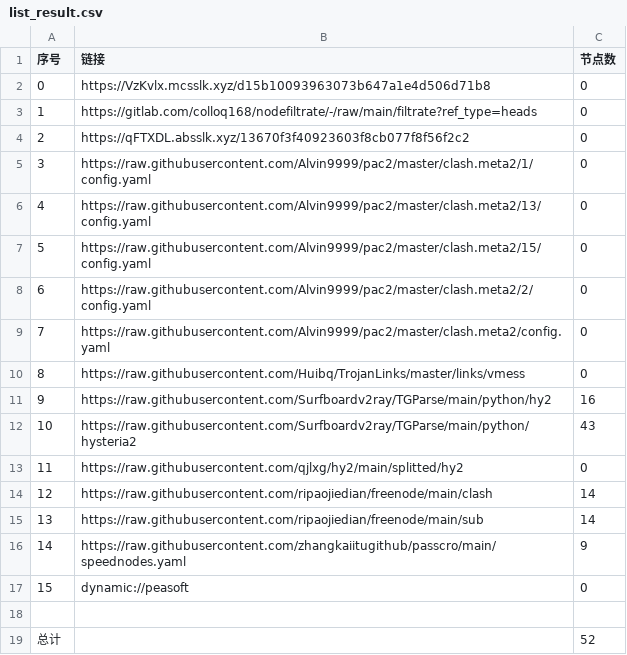
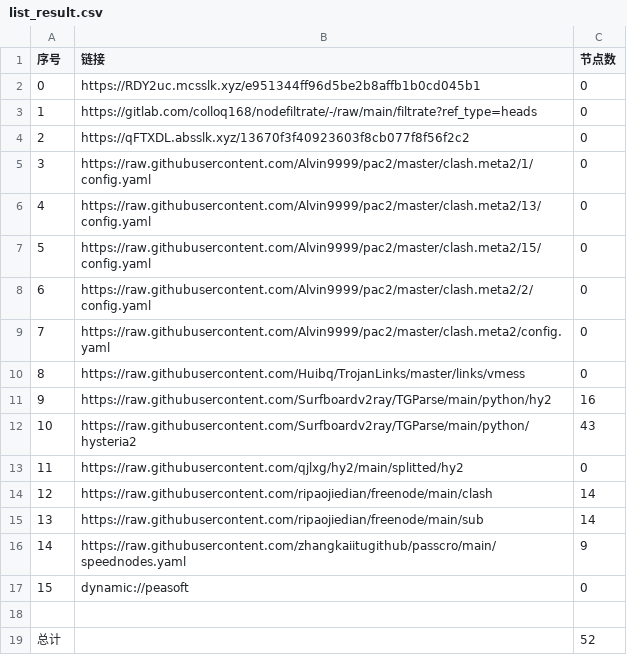
Before and after one commit to link8077/AutoMergePublicNodes, a CSV file: list_result.csv, drawn as a sheet.

```diff
--- a/list_result.csv
+++ b/list_result.csv
@@ -1,3 +1,3 @@
 序号,链接,节点数
-0,https://VzKvlx.mcsslk.xyz/d15b10093963073b647a1e4d506d71b8,0
+0,https://RDY2uc.mcsslk.xyz/e951344ff96d5be2b8affb1b0cd045b1,0
 1,https://gitlab.com/colloq168/nodefiltrate/-/raw/main/filtrate?ref_type=heads,0
```
Also changed, not shown: 3 other files.
